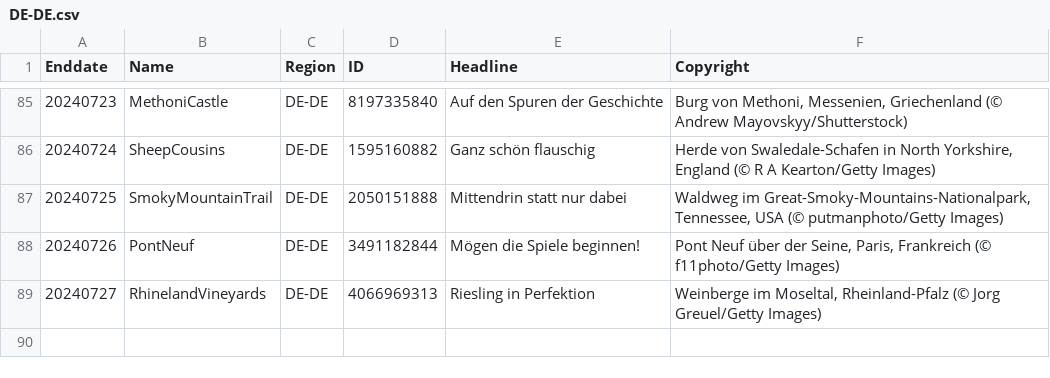
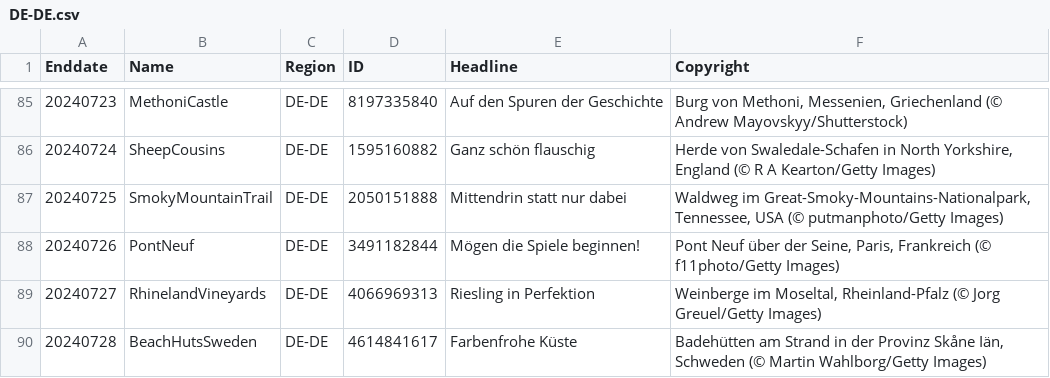
Before and after one commit to tauyoungsama/imageArchive, a CSV file: metadata/DE-DE.csv, drawn as a sheet; only a part is shown, gaps mark what is left out; the diff names each change by its address in the sheet, - before the commit and + after, or states it on an @@ line.

```diff
--- a/metadata/DE-DE.csv
+++ b/metadata/DE-DE.csv
+row 90: 20240728 | BeachHutsSweden | DE-DE | 4614841617 | Farbenfrohe Küste | Badehütten am Strand in der Provinz Skåne Iän, Schweden (© Martin Wahlborg/Getty Images)
```
Also changed, not shown: metadata/EN-US.csv, metadata/FR-FR.csv, 9 other files.
